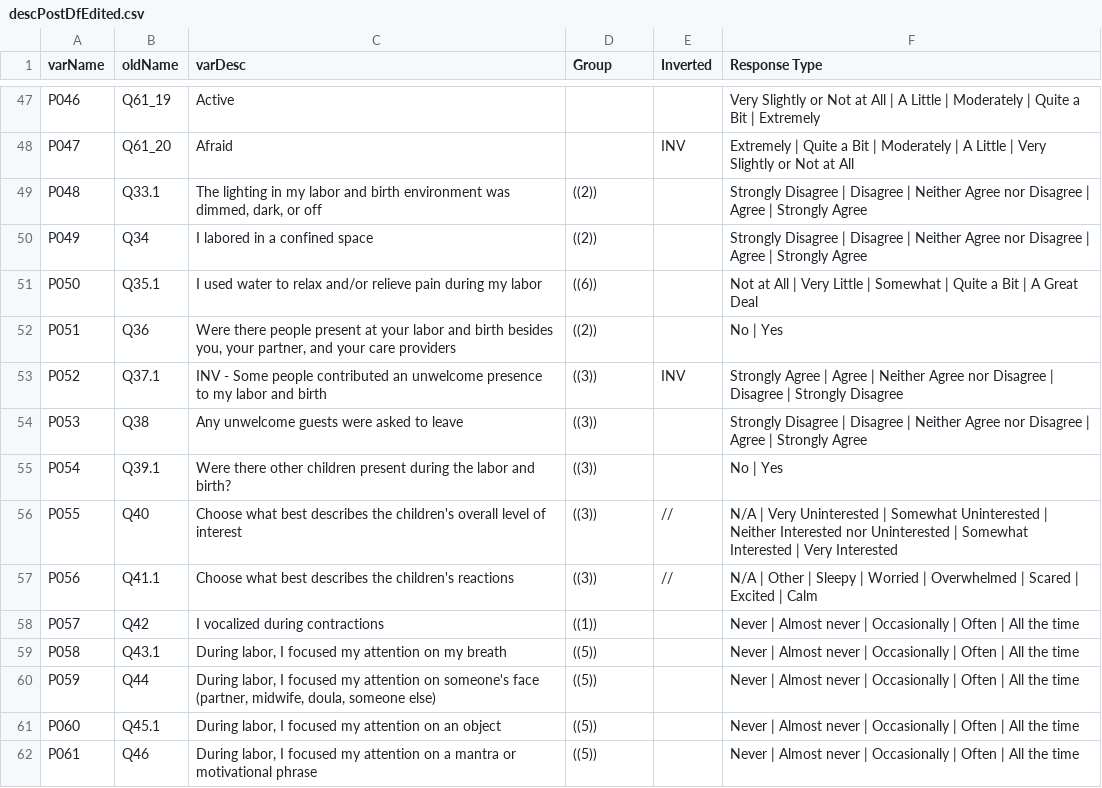
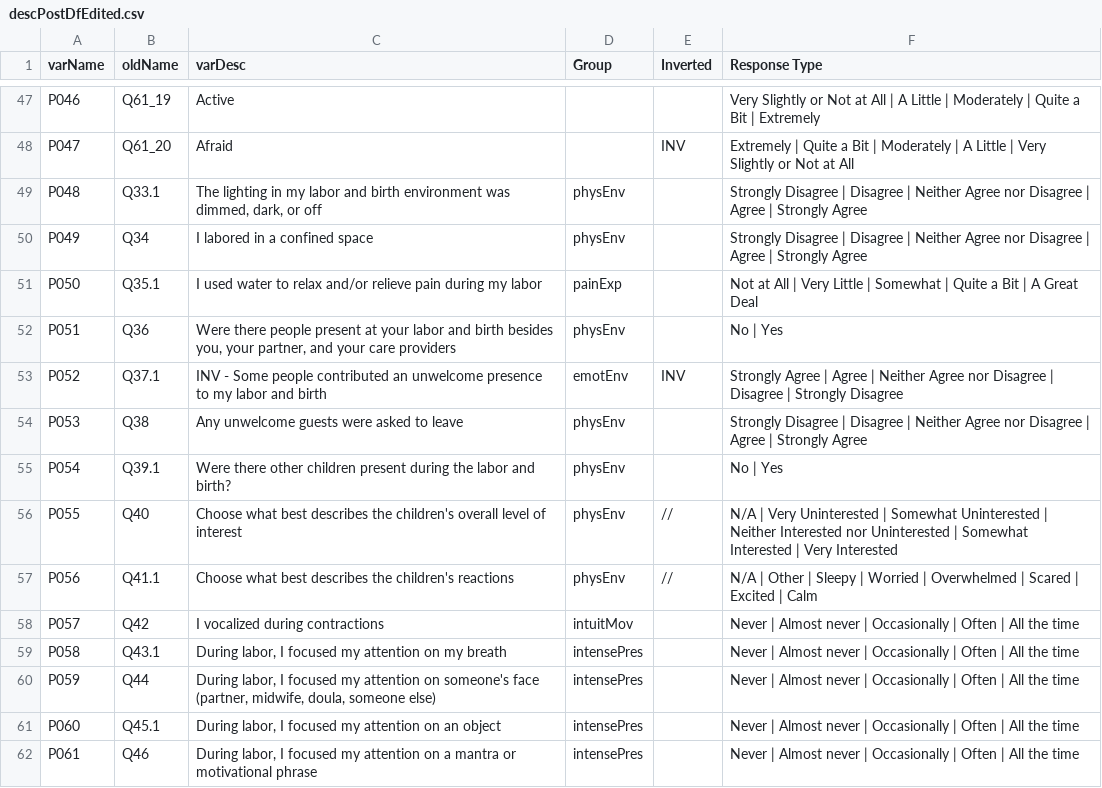
Before and after one commit to r-forge/calibfun, a CSV file: survey/output/descPostDfEdited.csv, drawn as a sheet; only a part is shown, gaps mark what is left out; the diff covers the shown part only.

```diff
--- a/survey/output/descPostDfEdited.csv
+++ b/survey/output/descPostDfEdited.csv
@@ -48,15 +48,15 @@ P046,Q61_19,Active,,,Very Slightly or Not at All | A Little | Moderately | Quite
 P047,Q61_20,Afraid,,INV,Extremely | Quite a Bit | Moderately | A Little | Very Slightly or Not at All
-P048,Q33.1,"The lighting in my labor and birth environment was dimmed, dark, or off",((2)),,Strongly Disagree | Disagree | Neither Agree nor Disagree | Agree | Strongly Agree
-P049,Q34,I labored in a confined space,((2)),,Strongly Disagree | Disagree | Neither Agree nor Disagree | Agree | Strongly Agree
-P050,Q35.1,I used water to relax and/or relieve pain during my labor,((6)),,Not at All | Very Little | Somewhat | Quite a Bit | A Great Deal
-P051,Q36,"Were there people present at your labor and birth besides you, your partner, and your care providers",((2)),,No | Yes
-P052,Q37.1,INV - Some people contributed an unwelcome presence to my labor and birth,((3)),INV,Strongly Agree | Agree | Neither Agree nor Disagree | Disagree | Strongly Disagree
-P053,Q38,Any unwelcome guests were asked to leave,((3)),,Strongly Disagree | Disagree | Neither Agree nor Disagree | Agree | Strongly Agree
-P054,Q39.1,Were there other children present during the labor and birth?,((3)),,No | Yes
-P055,Q40,Choose what best describes the children's overall level of interest,((3)),//,N/A | Very Uninterested | Somewhat Uninterested | Neither Interested nor Uninterested | Somewhat Interested | Very Interested
-P056,Q41.1,Choose what best describes the children's reactions,((3)),//,N/A | Other | Sleepy | Worried | Overwhelmed | Scared | Excited | Calm
-P057,Q42,I vocalized during contractions,((1)),,Never | Almost never | Occasionally | Often | All the time
-P058,Q43.1,"During labor, I focused my attention on my breath",((5)),,Never | Almost never | Occasionally | Often | All the time
-P059,Q44,"During labor, I focused my attention on someone's face (partner, midwife, doula, someone else)",((5)),,Never | Almost never | Occasionally | Often | All the time
-P060,Q45.1,"During labor, I focused my attention on an object",((5)),,Never | Almost never | Occasionally | Often | All the time
-P061,Q46,"During labor, I focused my attention on a mantra or motivational phrase",((5)),,Never | Almost never | Occasionally | Often | All the time
+P048,Q33.1,"The lighting in my labor and birth environment was dimmed, dark, or off",physEnv,,Strongly Disagree | Disagree | Neither Agree nor Disagree | Agree | Strongly Agree
+P049,Q34,I labored in a confined space,physEnv,,Strongly Disagree | Disagree | Neither Agree nor Disagree | Agree | Strongly Agree
+P050,Q35.1,I used water to relax and/or relieve pain during my labor,painExp,,Not at All | Very Little | Somewhat | Quite a Bit | A Great Deal
+P051,Q36,"Were there people present at your labor and birth besides you, your partner, and your care providers",physEnv,,No | Yes
+P052,Q37.1,INV - Some people contributed an unwelcome presence to my labor and birth,emotEnv,INV,Strongly Agree | Agree | Neither Agree nor Disagree | Disagree | Strongly Disagree
+P053,Q38,Any unwelcome guests were asked to leave,physEnv,,Strongly Disagree | Disagree | Neither Agree nor Disagree | Agree | Strongly Agree
+P054,Q39.1,Were there other children present during the labor and birth?,physEnv,,No | Yes
+P055,Q40,Choose what best describes the children's overall level of interest,physEnv,//,N/A | Very Uninterested | Somewhat Uninterested | Neither Interested nor Uninterested | Somewhat Interested | Very Interested
+P056,Q41.1,Choose what best describes the children's reactions,physEnv,//,N/A | Other | Sleepy | Worried | Overwhelmed | Scared | Excited | Calm
+P057,Q42,I vocalized during contractions,intuitMov,,Never | Almost never | Occasionally | Often | All the time
+P058,Q43.1,"During labor, I focused my attention on my breath",intensePres,,Never | Almost never | Occasionally | Often | All the time
+P059,Q44,"During labor, I focused my attention on someone's face (partner, midwife, doula, someone else)",intensePres,,Never | Almost never | Occasionally | Often | All the time
+P060,Q45.1,"During labor, I focused my attention on an object",intensePres,,Never | Almost never | Occasionally | Often | All the time
+P061,Q46,"During labor, I focused my attention on a mantra or motivational phrase",intensePres,,Never | Almost never | Occasionally | Often | All the time
```
Also changed, not shown: 95 edited cells elsewhere in this file, 1 other file.
